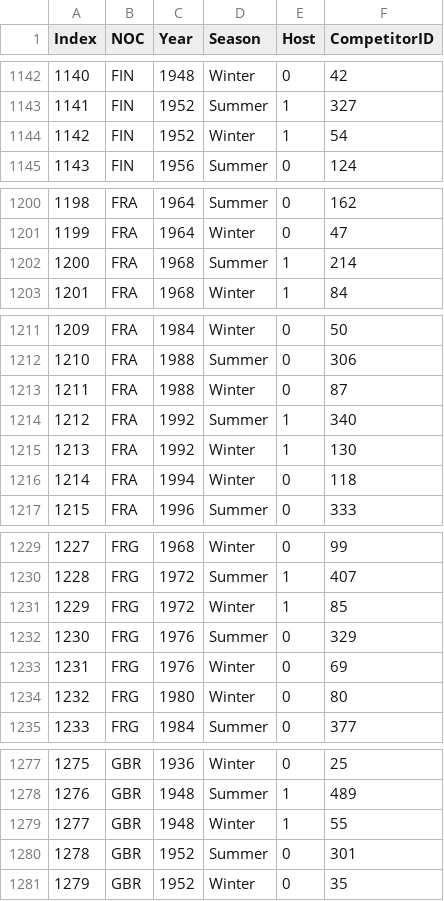
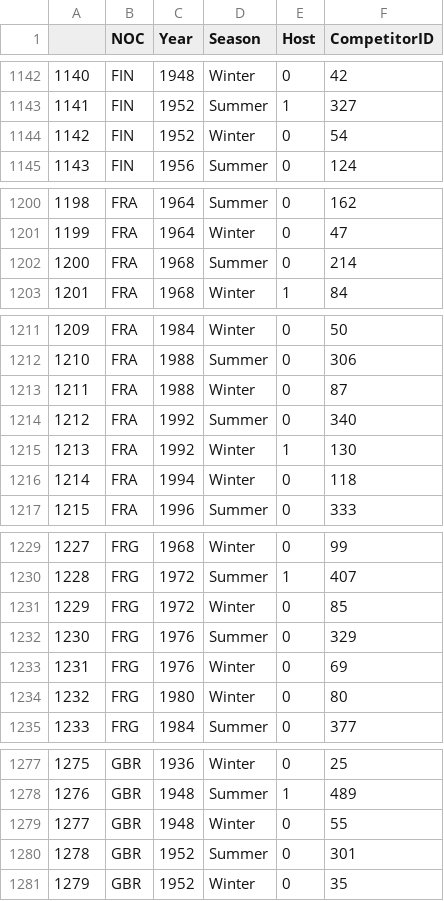
Before and after one commit to olympics2022/olympic_medal_analysis, a CSV file: CSV_In_Progress/competitor_count.csv, drawn as a sheet; only a part is shown, gaps mark what is left out; the diff covers the shown part only.

```diff
--- a/CSV_In_Progress/competitor_count.csv
+++ b/CSV_In_Progress/competitor_count.csv
@@ -1 +1 @@
-Index,NOC,Year,Season,Host,CompetitorID
+,NOC,Year,Season,Host,CompetitorID
@@ -1143,3 +1143,3 @@ Index,NOC,Year,Season,Host,CompetitorID
 1141,FIN,1952,Summer,1,327
-1142,FIN,1952,Winter,1,54
+1142,FIN,1952,Winter,0,54
 1143,FIN,1956,Summer,0,124
@@ -1201,3 +1201,3 @@ Index,NOC,Year,Season,Host,CompetitorID
 1199,FRA,1964,Winter,0,47
-1200,FRA,1968,Summer,1,214
+1200,FRA,1968,Summer,0,214
 1201,FRA,1968,Winter,1,84
@@ -1213,3 +1213,3 @@ Index,NOC,Year,Season,Host,CompetitorID
 1211,FRA,1988,Winter,0,87
-1212,FRA,1992,Summer,1,340
+1212,FRA,1992,Summer,0,340
 1213,FRA,1992,Winter,1,130
@@ -1230,3 +1230,3 @@ Index,NOC,Year,Season,Host,CompetitorID
 1228,FRG,1972,Summer,1,407
-1229,FRG,1972,Winter,1,85
+1229,FRG,1972,Winter,0,85
 1230,FRG,1976,Summer,0,329
@@ -1278,3 +1278,3 @@ Index,NOC,Year,Season,Host,CompetitorID
 1276,GBR,1948,Summer,1,489
-1277,GBR,1948,Winter,1,55
+1277,GBR,1948,Winter,0,55
 1278,GBR,1952,Summer,0,301
```
Also changed, not shown: 26 edited cells elsewhere in this file, 1 other file.
